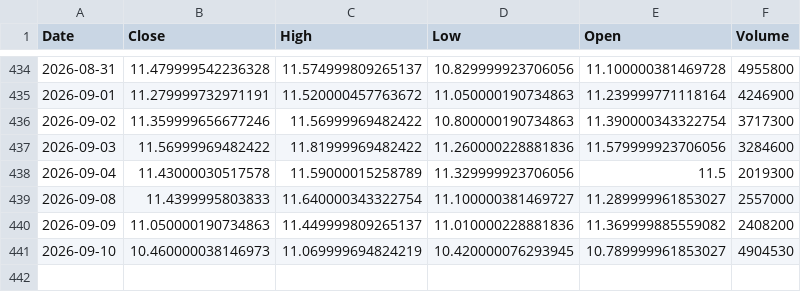
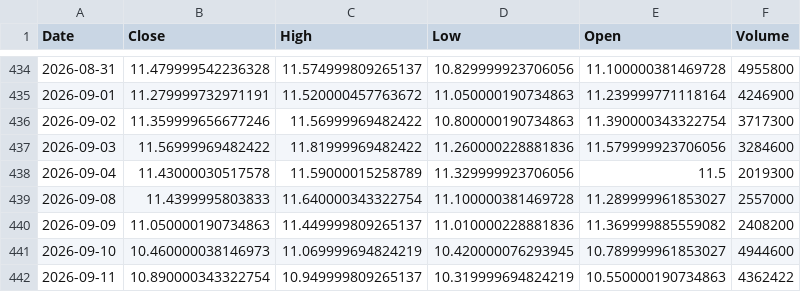
Before and after one commit to Stell0/financealerts, a CSV file: data/ABCL.csv, drawn as a sheet; only a part is shown, gaps mark what is left out.

```diff
--- a/data/ABCL.csv
+++ b/data/ABCL.csv
@@ -438,4 +438,5 @@ Date,Close,High,Low,Open,Volume
 2026-09-04,11.43000030517578,11.59000015258789,11.329999923706056,11.5,2019300
-2026-09-08,11.4399995803833,11.640000343322754,11.100000381469727,11.289999961853027,2557000
+2026-09-08,11.4399995803833,11.640000343322754,11.100000381469728,11.289999961853027,2557000
 2026-09-09,11.050000190734863,11.449999809265137,11.010000228881836,11.369999885559082,2408200
-2026-09-10,10.460000038146973,11.069999694824219,10.420000076293945,10.789999961853027,4904530
+2026-09-10,10.460000038146973,11.069999694824219,10.420000076293945,10.789999961853027,4944600
+2026-09-11,10.890000343322754,10.949999809265137,10.319999694824219,10.550000190734863,4362422
```
Also changed, not shown: data/ASML.csv, data/CRSR.csv, 57 other files.
